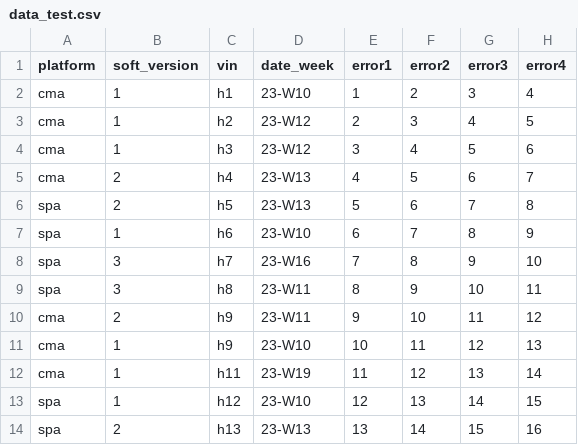
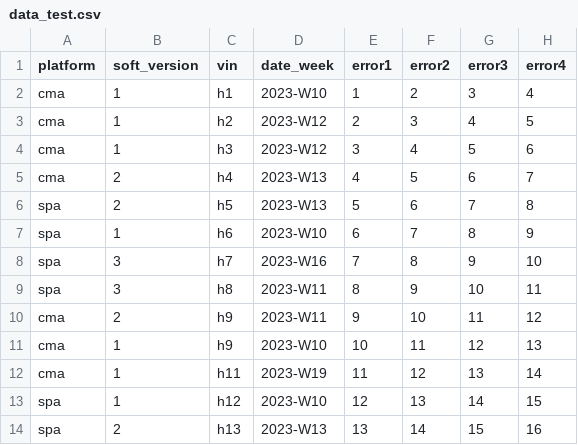
Before and after one commit to yuyankan/web_making, a CSV file: read_file_test_html/data_test.csv, drawn as a sheet; only a part is shown; the diff names each change by its address in the sheet, - before the commit and + after, or states it on an @@ line.

Commit message:
Update data_test.csv

```diff
--- a/read_file_test_html/data_test.csv
+++ b/read_file_test_html/data_test.csv
-D2 (date_week): 23-W10
+D2 (date_week): 2023-W10
-D3:D4 (date_week): 23-W12
+D3:D4 (date_week): 2023-W12
-D5:D6 (date_week): 23-W13
+D5:D6 (date_week): 2023-W13
-D7 (date_week): 23-W10
+D7 (date_week): 2023-W10
-D8 (date_week): 23-W16
+D8 (date_week): 2023-W16
-D9:D10 (date_week): 23-W11
+D9:D10 (date_week): 2023-W11
-D11 (date_week): 23-W10
+D11 (date_week): 2023-W10
-D12 (date_week): 23-W19
+D12 (date_week): 2023-W19
-D13 (date_week): 23-W10
+D13 (date_week): 2023-W10
-D14 (date_week): 23-W13
+D14 (date_week): 2023-W13
```
